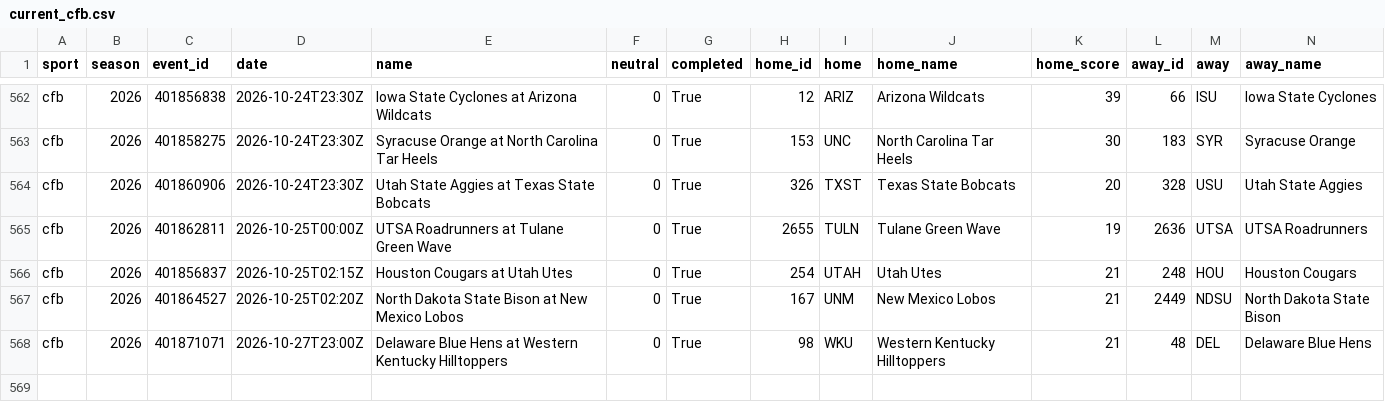
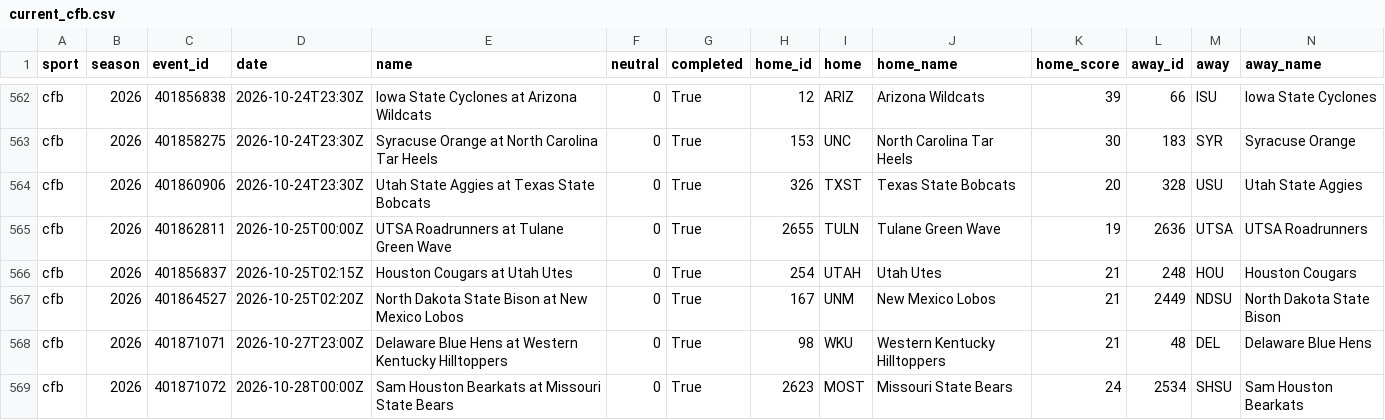
Before and after one commit to adotscotty/HandsDownAI, a CSV file: data/current_cfb.csv, drawn as a sheet; only a part is shown, gaps mark what is left out; rows hold the shown columns only; the diff names each change by its address in the sheet, - before the commit and + after, or states it on an @@ line.

```diff
--- a/data/current_cfb.csv
+++ b/data/current_cfb.csv
+row 569: cfb | 2026 | 401871072 | 2026-10-28T00:00Z | Sam Houston Bearkats at Missouri State Bears | 0 | True | 2623 | MOST | Missouri State Bears | 24 | 2534 | SHSU | Sam Houston Bearkats
```
Also changed, not shown: data/season_cfb.csv, 1 other file.
